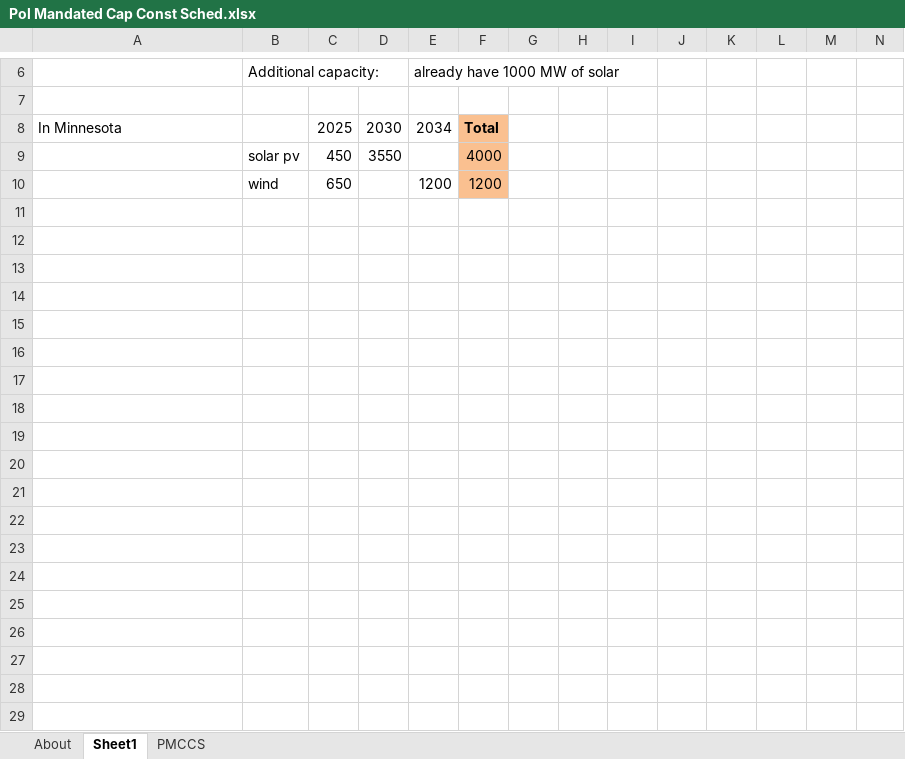
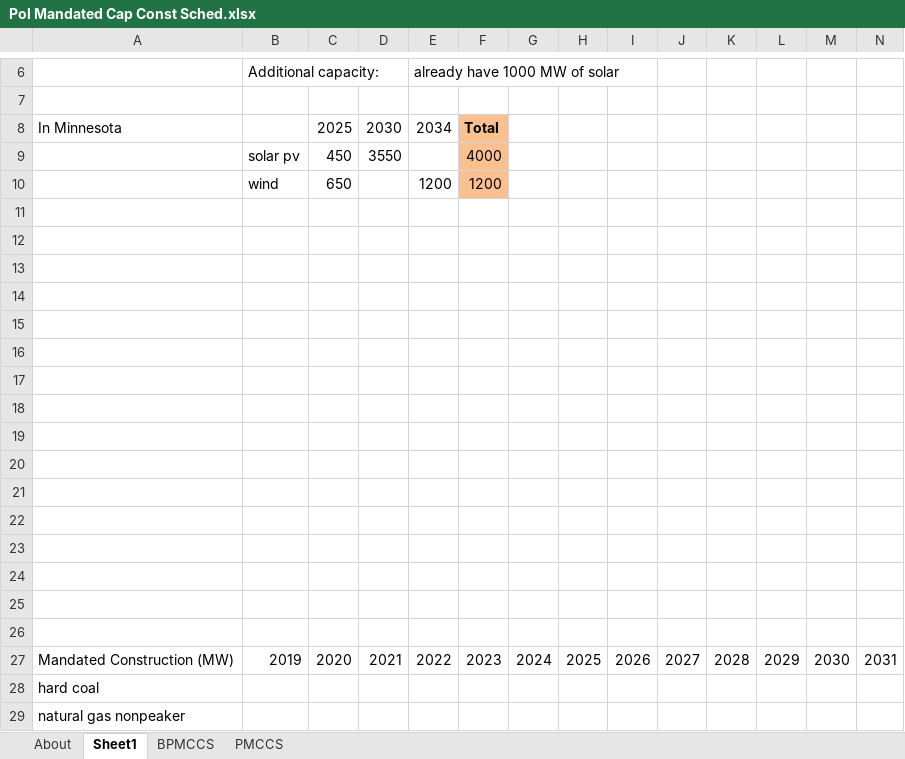
Before and after one commit to EnergyInnovation/eps-minnesota, an Excel workbook: InputData/elec/PMCCS/Pol Mandated Cap Const Sched.xlsx, sheet Sheet1, drawn as a sheet; only a part is shown, gaps mark what is left out; values as stored, in another font and other column widths than the file's, no borders; charts and pictures not drawn; rows hold the shown columns only; the diff covers the shown part only; the diff names each change by its address in the sheet, - before the commit and + after, or states it on an @@ line.

```diff
--- a/InputData/elec/PMCCS/Pol Mandated Cap Const Sched.xlsx (sheet Sheet1)
+++ b/InputData/elec/PMCCS/Pol Mandated Cap Const Sched.xlsx (sheet Sheet1)
+sheet tab: BPMCCS
+row 11: (empty)
+row 12: (empty)
+row 13: (empty)
+row 14: (empty)
+row 15: (empty)
+row 16: (empty)
+row 17: (empty)
+row 18: (empty)
+row 19: (empty)
+row 20: (empty)
+row 21: (empty)
+row 22: (empty)
+row 23: (empty)
+row 24: (empty)
+row 25: (empty)
+row 26: (empty)
+row 27: Mandated Construction (MW) | 2019 | 2020 | 2021 | 2022 | 2023 | 2024 | 2025 | 2026 | 2027 | 2028 | 2029 | 2030 | 2031
+row 28: hard coal
+row 29: natural gas nonpeaker
```
Also changed, not shown: 14 added rows elsewhere in this sheet, sheet PMCCS, formulas that keep their value, charts or pictures, 1 other file.
